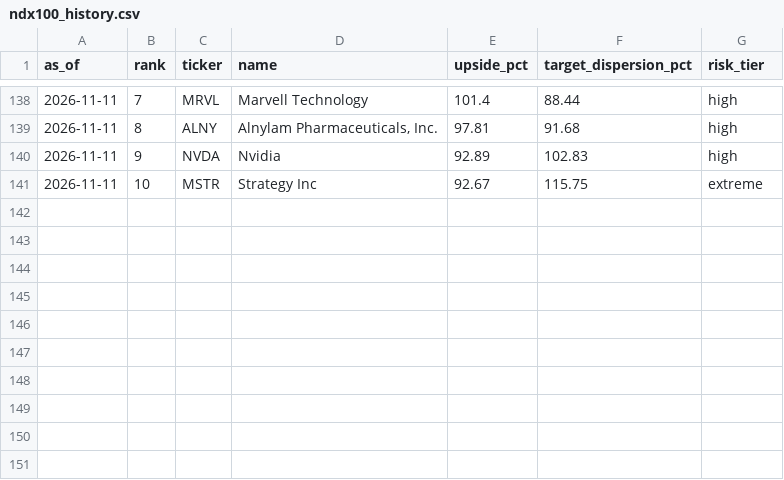
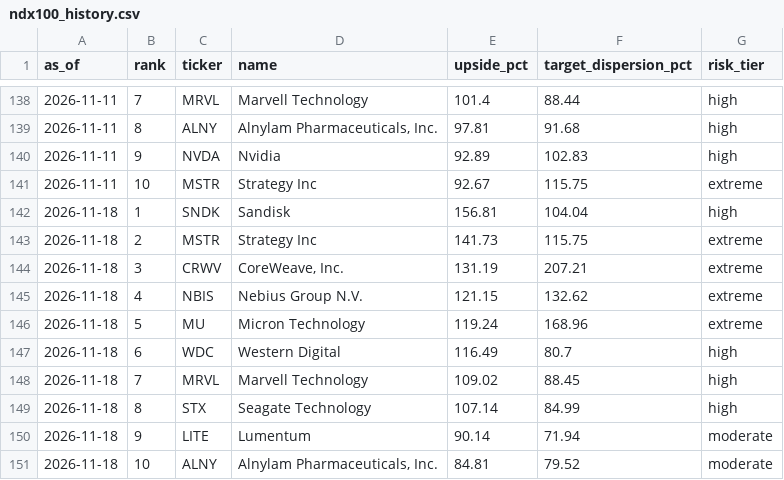
Before and after one commit to weiting1226/stock, a CSV file: docs/data/gap_radar/ndx100_history.csv, drawn as a sheet; only a part is shown, gaps mark what is left out.

```diff
--- a/docs/data/gap_radar/ndx100_history.csv
+++ b/docs/data/gap_radar/ndx100_history.csv
@@ -141 +141,11 @@ as_of,rank,ticker,name,upside_pct,target_dispersion_pct,risk_tier
 2026-11-11,10,MSTR,Strategy Inc,92.67,115.75,extreme
+2026-11-18,1,SNDK,Sandisk,156.81,104.04,high
+2026-11-18,2,MSTR,Strategy Inc,141.73,115.75,extreme
+2026-11-18,3,CRWV,"CoreWeave, Inc.",131.19,207.21,extreme
+2026-11-18,4,NBIS,Nebius Group N.V.,121.15,132.62,extreme
+2026-11-18,5,MU,Micron Technology,119.24,168.96,extreme
+2026-11-18,6,WDC,Western Digital,116.49,80.7,high
+2026-11-18,7,MRVL,Marvell Technology,109.02,88.45,high
+2026-11-18,8,STX,Seagate Technology,107.14,84.99,high
+2026-11-18,9,LITE,Lumentum,90.14,71.94,moderate
+2026-11-18,10,ALNY,"Alnylam Pharmaceuticals, Inc.",84.81,79.52,moderate
```
Also changed, not shown: docs/data/gap_radar/history.csv, 6 other files.
